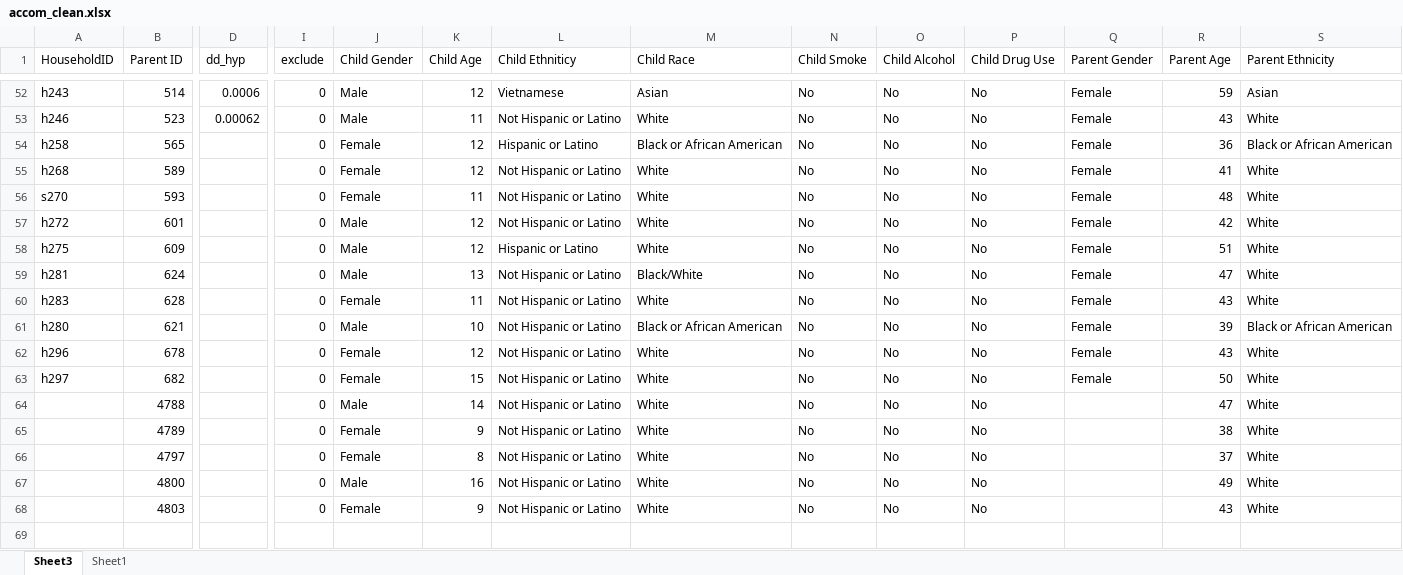
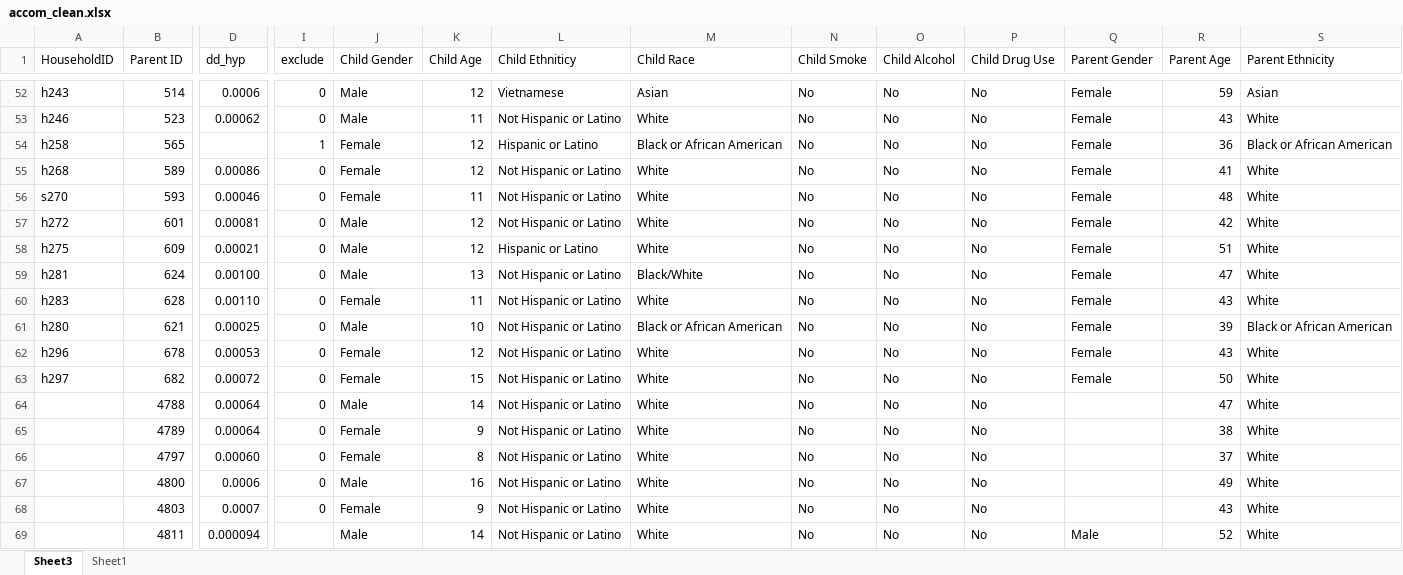
Before and after one commit to CalebRHaynes/accomodation, an Excel workbook: accom_clean.xlsx, sheet Sheet3, drawn as a sheet; only a part is shown, gaps mark what is left out; values as stored, in another font and other column widths than the file's, no borders; rows hold the shown columns only; the diff covers the shown part only; the diff names each change by its address in the sheet, - before the commit and + after, or states it on an @@ line.

```diff
--- a/accom_clean.xlsx (sheet Sheet3)
+++ b/accom_clean.xlsx (sheet Sheet3)
-I54 (exclude): 0
+I54 (exclude): 1
-D55 (dd_hyp): (empty)
+D55 (dd_hyp): 0.00086
-D56 (dd_hyp): (empty)
+D56 (dd_hyp): 0.00046
-D57 (dd_hyp): (empty)
+D57 (dd_hyp): 0.00081
-D58 (dd_hyp): (empty)
+D58 (dd_hyp): 0.00021
-D59 (dd_hyp): (empty)
+D59 (dd_hyp): 0.00100
-D60 (dd_hyp): (empty)
+D60 (dd_hyp): 0.00110
-D61 (dd_hyp): (empty)
+D61 (dd_hyp): 0.00025
-D62 (dd_hyp): (empty)
+D62 (dd_hyp): 0.00053
-D63 (dd_hyp): (empty)
+D63 (dd_hyp): 0.00072
-D64:D65 (dd_hyp): (empty)
+D64:D65 (dd_hyp): 0.00064
-D66 (dd_hyp): (empty)
+D66 (dd_hyp): 0.00060
-D67 (dd_hyp): (empty)
+D67 (dd_hyp): 0.0006
-D68 (dd_hyp): (empty)
+D68 (dd_hyp): 0.0007
+row 69:  | 4811 | 0.000094 |  | Male | 14 | Not Hispanic or Latino | White | No | No | No | Male | 52 | White
```
Also changed, not shown: 16 edited cells elsewhere in this sheet, sheet Sheet1, 1 other file.
